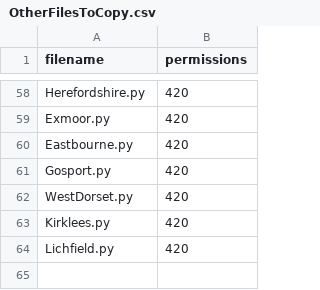
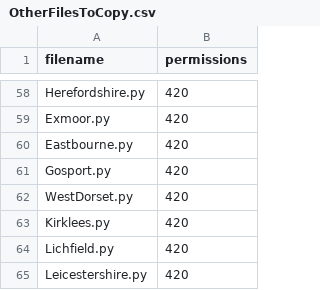
Before and after one commit to richardkeen/planningalerts, a CSV file: python_scrapers/OtherFilesToCopy.csv, drawn as a sheet; only a part is shown, gaps mark what is left out.

```diff
--- a/python_scrapers/OtherFilesToCopy.csv
+++ b/python_scrapers/OtherFilesToCopy.csv
@@ -64 +64,2 @@
 "Lichfield.py", "420"
+"Leicestershire.py", "420"
```
Also changed, not shown: python_scrapers/SitesToGenerate.csv, 1 other file.
